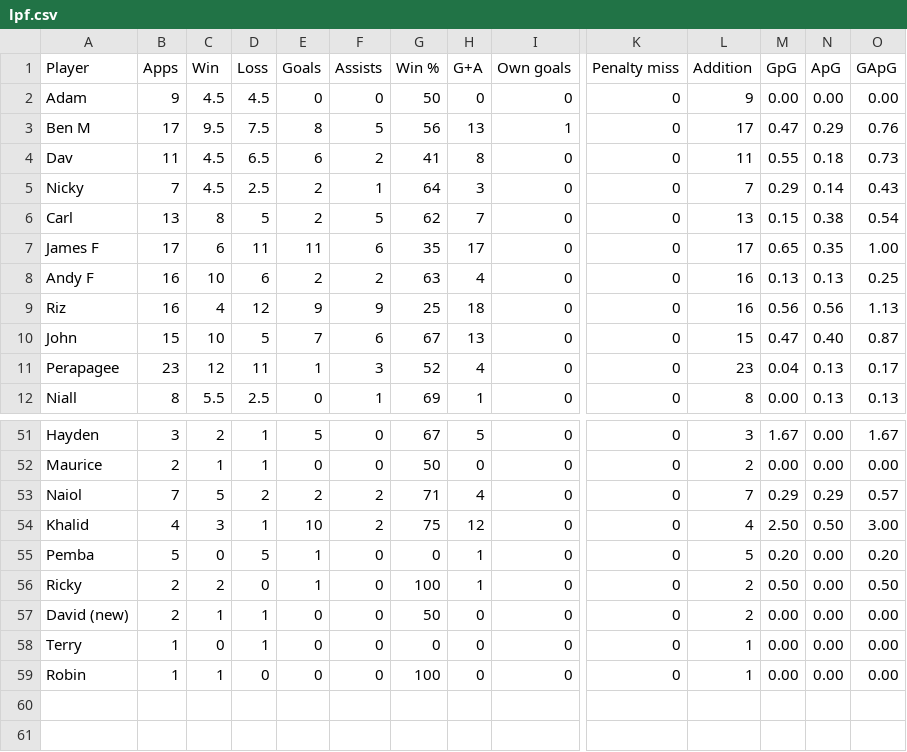
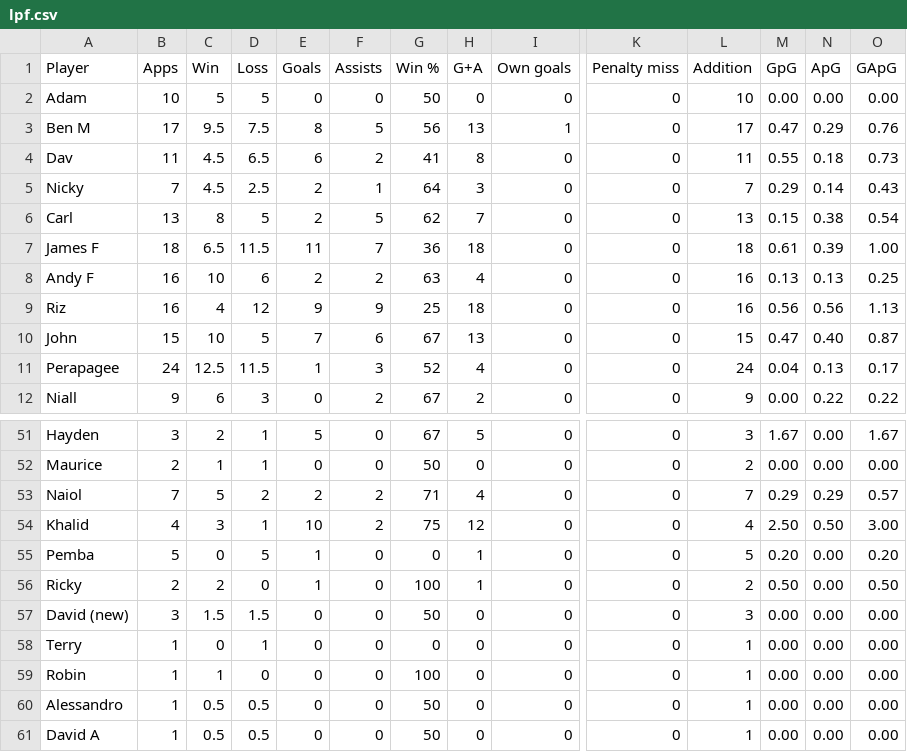
Before and after one commit to louismaughan/lpf, a CSV file: lpf.csv, drawn as a sheet; only a part is shown, gaps mark what is left out; rows hold the shown columns only; the diff covers the shown part only; the diff names each change by its address in the sheet, - before the commit and + after, or states it on an @@ line.

Commit message:
Add files via upload

```diff
--- a/lpf.csv
+++ b/lpf.csv
-B2 (Apps): 9
+B2 (Apps): 10
-C2 (Win): 4.5
+C2 (Win): 5
-D2 (Loss): 4.5
+D2 (Loss): 5
-L2 (Addition): 9
+L2 (Addition): 10
-B7 (Apps): 17
+B7 (Apps): 18
-C7 (Win): 6
+C7 (Win): 6.5
-D7 (Loss): 11
+D7 (Loss): 11.5
-F7 (Assists): 6
+F7 (Assists): 7
-G7 (Win %): 35
+G7 (Win %): 36
-H7 (G+A): 17
+H7 (G+A): 18
-L7 (Addition): 17
+L7 (Addition): 18
-M7 (GpG): 0.65
+M7 (GpG): 0.61
-N7 (ApG): 0.35
+N7 (ApG): 0.39
-B11 (Apps): 23
+B11 (Apps): 24
-C11 (Win): 12
+C11 (Win): 12.5
-D11 (Loss): 11
+D11 (Loss): 11.5
-L11 (Addition): 23
+L11 (Addition): 24
-B12 (Apps): 8
+B12 (Apps): 9
-C12 (Win): 5.5
+C12 (Win): 6
-D12 (Loss): 2.5
+D12 (Loss): 3
-F12 (Assists): 1
+F12 (Assists): 2
-G12 (Win %): 69
+G12 (Win %): 67
-H12 (G+A): 1
+H12 (G+A): 2
-L12 (Addition): 8
+L12 (Addition): 9
-N12 (ApG): 0.13
+N12 (ApG): 0.22
-O12 (GApG): 0.13
+O12 (GApG): 0.22
-B57 (Apps): 2
+B57 (Apps): 3
-C57 (Win): 1
+C57 (Win): 1.5
-D57 (Loss): 1
+D57 (Loss): 1.5
-L57 (Addition): 2
+L57 (Addition): 3
+row 60: Alessandro | 1 | 0.5 | 0.5 | 0 | 0 | 50 | 0 | 0 | 0 | 1 | 0.00 | 0.00 | 0.00
+row 61: David A | 1 | 0.5 | 0.5 | 0 | 0 | 50 | 0 | 0 | 0 | 1 | 0.00 | 0.00 | 0.00
```
Also changed, not shown: 72 edited cells elsewhere in this file.
